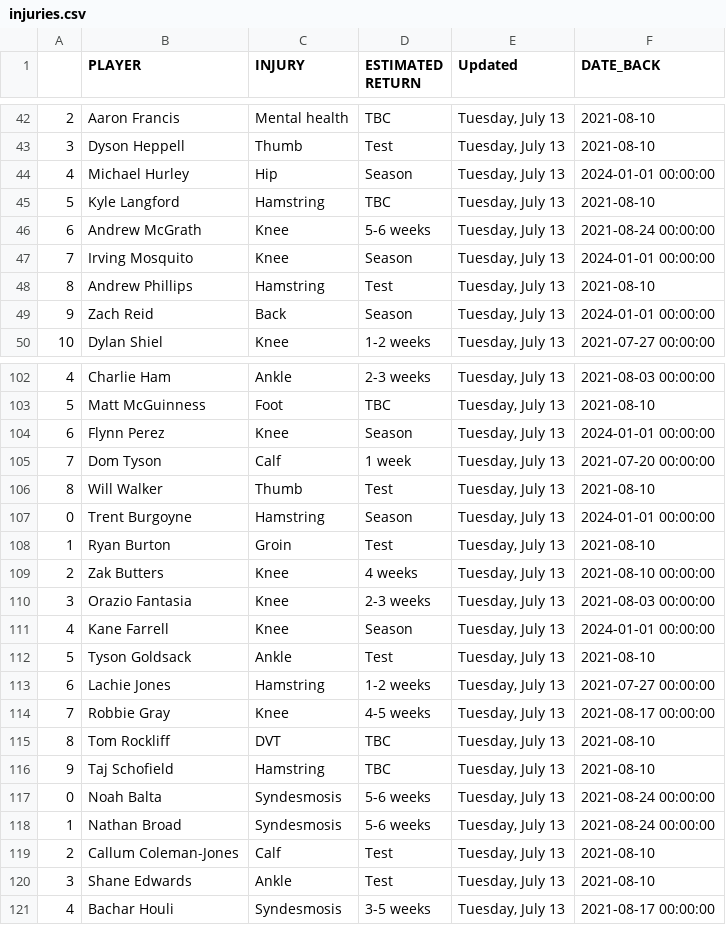
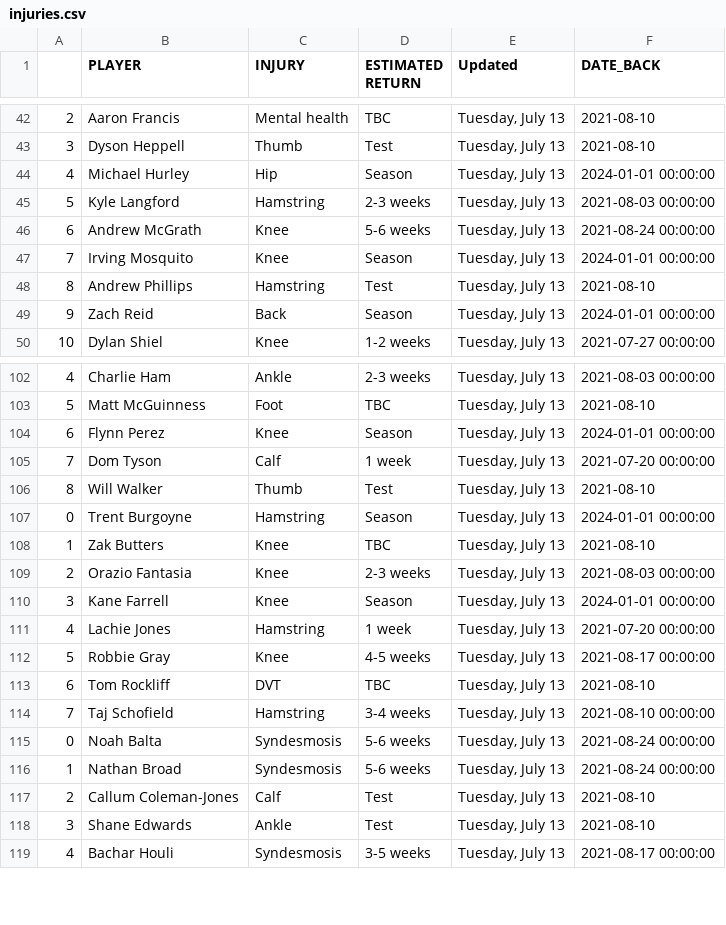
Before and after one commit to conradbez/afl_injuries, a CSV file: injuries.csv, drawn as a sheet; only a part is shown, gaps mark what is left out.

```diff
--- a/injuries.csv
+++ b/injuries.csv
@@ -44,3 +44,3 @@
 4,Michael Hurley,Hip,Season,"Tuesday, July 13",2024-01-01 00:00:00
-5,Kyle Langford,Hamstring,TBC,"Tuesday, July 13",2021-08-10
+5,Kyle Langford,Hamstring,2-3 weeks,"Tuesday, July 13",2021-08-03 00:00:00
 6,Andrew McGrath,Knee,5-6 weeks,"Tuesday, July 13",2021-08-24 00:00:00
@@ -107,11 +107,9 @@
 0,Trent Burgoyne,Hamstring,Season,"Tuesday, July 13",2024-01-01 00:00:00
-1,Ryan Burton,Groin,Test,"Tuesday, July 13",2021-08-10
-2,Zak Butters,Knee,4 weeks,"Tuesday, July 13",2021-08-10 00:00:00
-3,Orazio Fantasia,Knee,2-3 weeks,"Tuesday, July 13",2021-08-03 00:00:00
-4,Kane Farrell,Knee,Season,"Tuesday, July 13",2024-01-01 00:00:00
-5,Tyson Goldsack,Ankle,Test,"Tuesday, July 13",2021-08-10
-6,Lachie Jones,Hamstring,1-2 weeks,"Tuesday, July 13",2021-07-27 00:00:00
-7,Robbie Gray,Knee,4-5 weeks,"Tuesday, July 13",2021-08-17 00:00:00
-8,Tom Rockliff,DVT,TBC,"Tuesday, July 13",2021-08-10
-9,Taj Schofield,Hamstring,TBC,"Tuesday, July 13",2021-08-10
+1,Zak Butters,Knee,TBC,"Tuesday, July 13",2021-08-10
+2,Orazio Fantasia,Knee,2-3 weeks,"Tuesday, July 13",2021-08-03 00:00:00
+3,Kane Farrell,Knee,Season,"Tuesday, July 13",2024-01-01 00:00:00
+4,Lachie Jones,Hamstring,1 week,"Tuesday, July 13",2021-07-20 00:00:00
+5,Robbie Gray,Knee,4-5 weeks,"Tuesday, July 13",2021-08-17 00:00:00
+6,Tom Rockliff,DVT,TBC,"Tuesday, July 13",2021-08-10
+7,Taj Schofield,Hamstring,3-4 weeks,"Tuesday, July 13",2021-08-10 00:00:00
 0,Noah Balta,Syndesmosis,5-6 weeks,"Tuesday, July 13",2021-08-24 00:00:00
```
